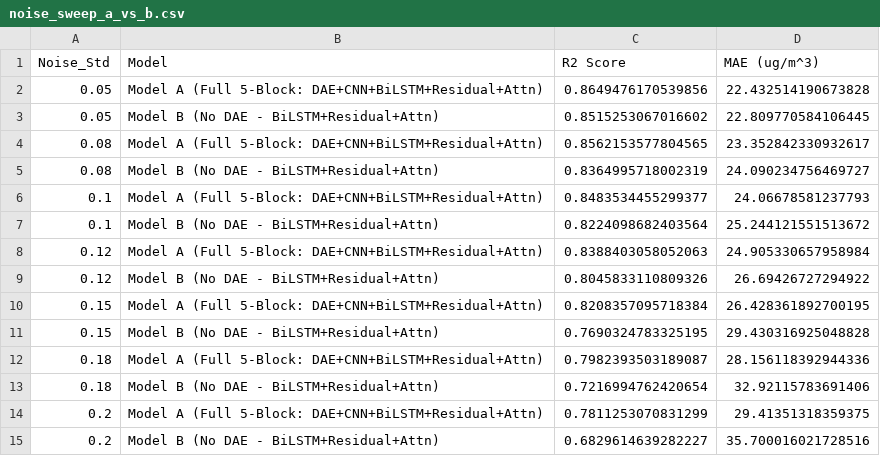
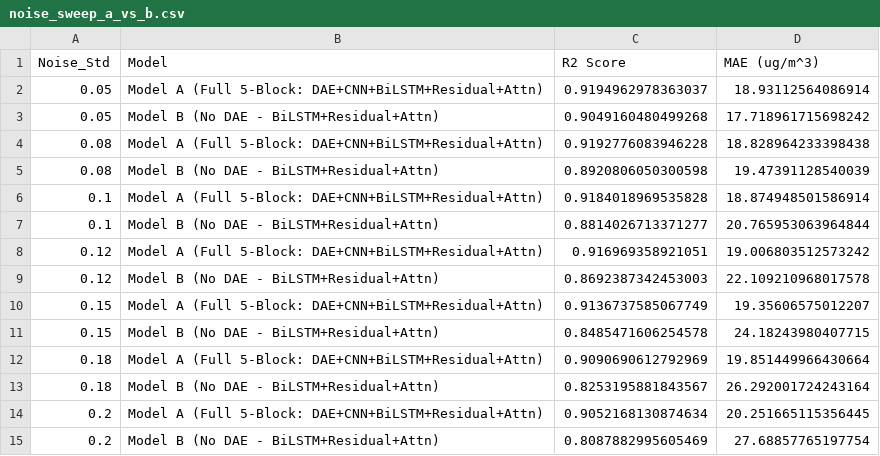
Before and after one commit to sevketmelih/FiveBlockModel, a CSV file: outputs/noise_sweep_a_vs_b.csv, drawn as a sheet.

```diff
--- a/outputs/noise_sweep_a_vs_b.csv
+++ b/outputs/noise_sweep_a_vs_b.csv
@@ -1,15 +1,15 @@
 Noise_Std,Model,R2 Score,MAE (ug/m^3)
-0.05,Model A (Full 5-Block: DAE+CNN+BiLSTM+Residual+Attn),0.8649476170539856,22.432514190673828
-0.05,Model B (No DAE - BiLSTM+Residual+Attn),0.8515253067016602,22.809770584106445
-0.08,Model A (Full 5-Block: DAE+CNN+BiLSTM+Residual+Attn),0.8562153577804565,23.352842330932617
-0.08,Model B (No DAE - BiLSTM+Residual+Attn),0.8364995718002319,24.090234756469727
-0.1,Model A (Full 5-Block: DAE+CNN+BiLSTM+Residual+Attn),0.8483534455299377,24.06678581237793
-0.1,Model B (No DAE - BiLSTM+Residual+Attn),0.8224098682403564,25.244121551513672
-0.12,Model A (Full 5-Block: DAE+CNN+BiLSTM+Residual+Attn),0.8388403058052063,24.905330657958984
-0.12,Model B (No DAE - BiLSTM+Residual+Attn),0.8045833110809326,26.69426727294922
-0.15,Model A (Full 5-Block: DAE+CNN+BiLSTM+Residual+Attn),0.8208357095718384,26.428361892700195
-0.15,Model B (No DAE - BiLSTM+Residual+Attn),0.7690324783325195,29.430316925048828
-0.18,Model A (Full 5-Block: DAE+CNN+BiLSTM+Residual+Attn),0.7982393503189087,28.156118392944336
-0.18,Model B (No DAE - BiLSTM+Residual+Attn),0.7216994762420654,32.92115783691406
-0.2,Model A (Full 5-Block: DAE+CNN+BiLSTM+Residual+Attn),0.7811253070831299,29.41351318359375
-0.2,Model B (No DAE - BiLSTM+Residual+Attn),0.6829614639282227,35.700016021728516
+0.05,Model A (Full 5-Block: DAE+CNN+BiLSTM+Residual+Attn),0.9194962978363037,18.93112564086914
+0.05,Model B (No DAE - BiLSTM+Residual+Attn),0.9049160480499268,17.718961715698242
+0.08,Model A (Full 5-Block: DAE+CNN+BiLSTM+Residual+Attn),0.9192776083946228,18.828964233398438
+0.08,Model B (No DAE - BiLSTM+Residual+Attn),0.8920806050300598,19.47391128540039
+0.1,Model A (Full 5-Block: DAE+CNN+BiLSTM+Residual+Attn),0.9184018969535828,18.874948501586914
+0.1,Model B (No DAE - BiLSTM+Residual+Attn),0.8814026713371277,20.765953063964844
+0.12,Model A (Full 5-Block: DAE+CNN+BiLSTM+Residual+Attn),0.916969358921051,19.006803512573242
+0.12,Model B (No DAE - BiLSTM+Residual+Attn),0.8692387342453003,22.109210968017578
+0.15,Model A (Full 5-Block: DAE+CNN+BiLSTM+Residual+Attn),0.9136737585067749,19.35606575012207
+0.15,Model B (No DAE - BiLSTM+Residual+Attn),0.8485471606254578,24.18243980407715
+0.18,Model A (Full 5-Block: DAE+CNN+BiLSTM+Residual+Attn),0.9090690612792969,19.851449966430664
+0.18,Model B (No DAE - BiLSTM+Residual+Attn),0.8253195881843567,26.292001724243164
+0.2,Model A (Full 5-Block: DAE+CNN+BiLSTM+Residual+Attn),0.9052168130874634,20.251665115356445
+0.2,Model B (No DAE - BiLSTM+Residual+Attn),0.8087882995605469,27.68857765197754
```
Also changed, not shown: outputs/ablation_metrics_clean.csv, outputs/ablation_metrics_noisy.csv, 26 other files.
